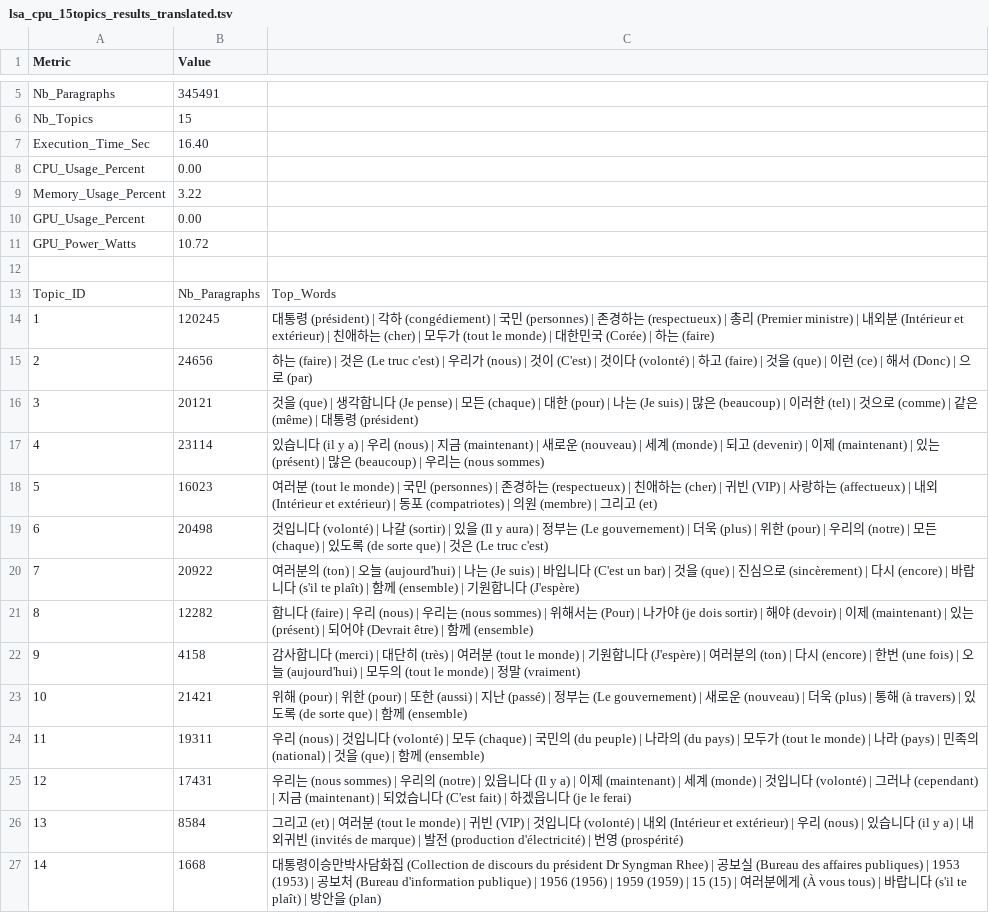
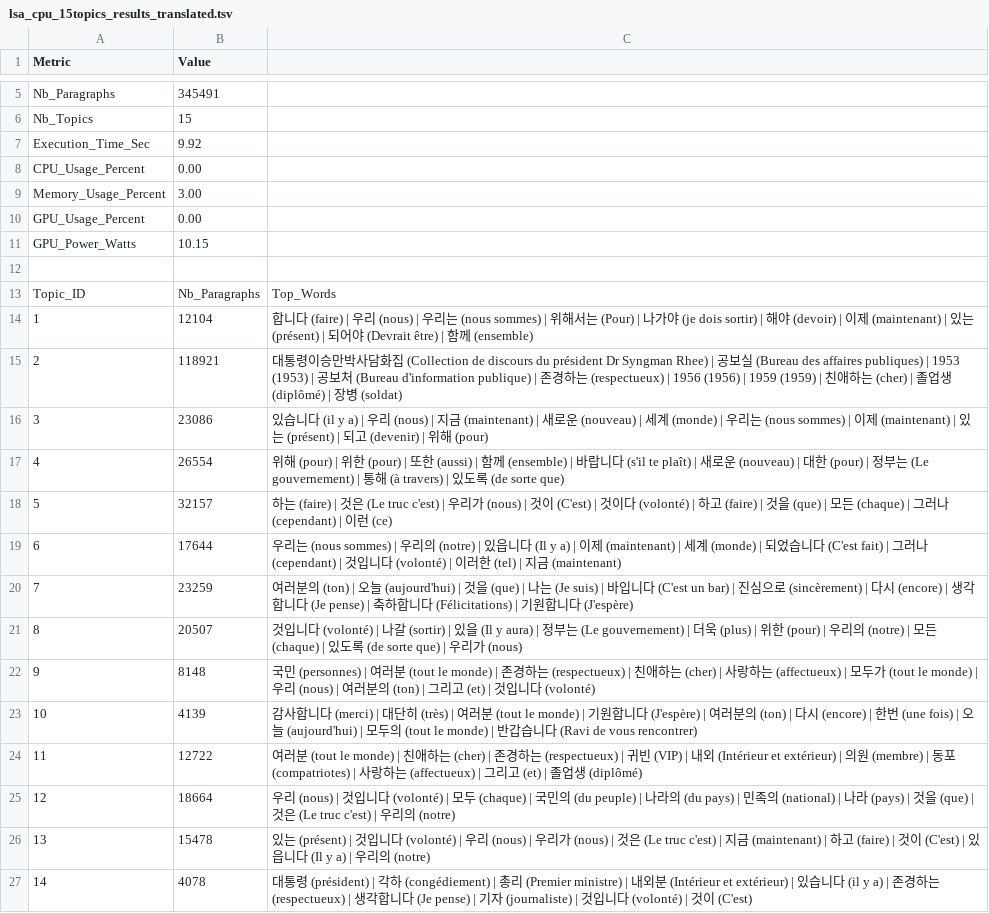
Before and after one commit to MarcelALng/recit_coree_TAL, a TSV file: lsa_cpu_15topics_results_translated.tsv, drawn as a sheet; only a part is shown, gaps mark what is left out; the diff covers the shown part only.

```diff
--- a/lsa_cpu_15topics_results_translated.tsv
+++ b/lsa_cpu_15topics_results_translated.tsv
@@ -6,22 +6,22 @@ Nb_Paragraphs	345491
 Nb_Topics	15
-Execution_Time_Sec	16.40
+Execution_Time_Sec	9.92
 CPU_Usage_Percent	0.00
-Memory_Usage_Percent	3.22
+Memory_Usage_Percent	3.00
 GPU_Usage_Percent	0.00
-GPU_Power_Watts	10.72
+GPU_Power_Watts	10.15
 
 Topic_ID	Nb_Paragraphs	Top_Words
-1	120245	대통령 (président) | 각하 (congédiement) | 국민 (personnes) | 존경하는 (respectueux) | 총리 (Premier ministre) | 내외분 (Intérieur et extérieur) | 친애하는 (cher) | 모두가 (tout le monde) | 대한민국 (Corée) | 하는 (faire)
-2	24656	하는 (faire) | 것은 (Le truc c'est) | 우리가 (nous) | 것이 (C'est) | 것이다 (volonté) | 하고 (faire) | 것을 (que) | 이런 (ce) | 해서 (Donc) | 으로 (par)
-3	20121	것을 (que) | 생각합니다 (Je pense) | 모든 (chaque) | 대한 (pour) | 나는 (Je suis) | 많은 (beaucoup) | 이러한 (tel) | 것으로 (comme) | 같은 (même) | 대통령 (président)
-4	23114	있습니다 (il y a) | 우리 (nous) | 지금 (maintenant) | 새로운 (nouveau) | 세계 (monde) | 되고 (devenir) | 이제 (maintenant) | 있는 (présent) | 많은 (beaucoup) | 우리는 (nous sommes)
-5	16023	여러분 (tout le monde) | 국민 (personnes) | 존경하는 (respectueux) | 친애하는 (cher) | 귀빈 (VIP) | 사랑하는 (affectueux) | 내외 (Intérieur et extérieur) | 동포 (compatriotes) | 의원 (membre) | 그리고 (et)
-6	20498	것입니다 (volonté) | 나갈 (sortir) | 있을 (Il y aura) | 정부는 (Le gouvernement) | 더욱 (plus) | 위한 (pour) | 우리의 (notre) | 모든 (chaque) | 있도록 (de sorte que) | 것은 (Le truc c'est)
-7	20922	여러분의 (ton) | 오늘 (aujourd'hui) | 나는 (Je suis) | 바입니다 (C'est un bar) | 것을 (que) | 진심으로 (sincèrement) | 다시 (encore) | 바랍니다 (s'il te plaît) | 함께 (ensemble) | 기원합니다 (J'espère)
-8	12282	합니다 (faire) | 우리 (nous) | 우리는 (nous sommes) | 위해서는 (Pour) | 나가야 (je dois sortir) | 해야 (devoir) | 이제 (maintenant) | 있는 (présent) | 되어야 (Devrait être) | 함께 (ensemble)
-9	4158	감사합니다 (merci) | 대단히 (très) | 여러분 (tout le monde) | 기원합니다 (J'espère) | 여러분의 (ton) | 다시 (encore) | 한번 (une fois) | 오늘 (aujourd'hui) | 모두의 (tout le monde) | 정말 (vraiment)
-10	21421	위해 (pour) | 위한 (pour) | 또한 (aussi) | 지난 (passé) | 정부는 (Le gouvernement) | 새로운 (nouveau) | 더욱 (plus) | 통해 (à travers) | 있도록 (de sorte que) | 함께 (ensemble)
-11	19311	우리 (nous) | 것입니다 (volonté) | 모두 (chaque) | 국민의 (du peuple) | 나라의 (du pays) | 모두가 (tout le monde) | 나라 (pays) | 민족의 (national) | 것을 (que) | 함께 (ensemble)
-12	17431	우리는 (nous sommes) | 우리의 (notre) | 있읍니다 (Il y a) | 이제 (maintenant) | 세계 (monde) | 것입니다 (volonté) | 그러나 (cependant) | 지금 (maintenant) | 되었습니다 (C'est fait) | 하겠읍니다 (je le ferai)
-13	8584	그리고 (et) | 여러분 (tout le monde) | 귀빈 (VIP) | 것입니다 (volonté) | 내외 (Intérieur et extérieur) | 우리 (nous) | 있습니다 (il y a) | 내외귀빈 (invités de marque) | 발전 (production d'électricité) | 번영 (prospérité)
-14	1668	대통령이승만박사담화집 (Collection de discours du président Dr Syngman Rhee) | 공보실 (Bureau des affaires publiques) | 1953 (1953) | 공보처 (Bureau d'information publique) | 1956 (1956) | 1959 (1959) | 15 (15) | 여러분에게 (À vous tous) | 바랍니다 (s'il te plaît) | 방안을 (plan)
+1	12104	합니다 (faire) | 우리 (nous) | 우리는 (nous sommes) | 위해서는 (Pour) | 나가야 (je dois sortir) | 해야 (devoir) | 이제 (maintenant) | 있는 (présent) | 되어야 (Devrait être) | 함께 (ensemble)
+2	118921	대통령이승만박사담화집 (Collection de discours du président Dr Syngman Rhee) | 공보실 (Bureau des affaires publiques) | 1953 (1953) | 공보처 (Bureau d'information publique) | 존경하는 (respectueux) | 1956 (1956) | 1959 (1959) | 친애하는 (cher) | 졸업생 (diplômé) | 장병 (soldat)
+3	23086	있습니다 (il y a) | 우리 (nous) | 지금 (maintenant) | 새로운 (nouveau) | 세계 (monde) | 우리는 (nous sommes) | 이제 (maintenant) | 있는 (présent) | 되고 (devenir) | 위해 (pour)
+4	26554	위해 (pour) | 위한 (pour) | 또한 (aussi) | 함께 (ensemble) | 바랍니다 (s'il te plaît) | 새로운 (nouveau) | 대한 (pour) | 정부는 (Le gouvernement) | 통해 (à travers) | 있도록 (de sorte que)
+5	32157	하는 (faire) | 것은 (Le truc c'est) | 우리가 (nous) | 것이 (C'est) | 것이다 (volonté) | 하고 (faire) | 것을 (que) | 모든 (chaque) | 그러나 (cependant) | 이런 (ce)
+6	17644	우리는 (nous sommes) | 우리의 (notre) | 있읍니다 (Il y a) | 이제 (maintenant) | 세계 (monde) | 되었습니다 (C'est fait) | 그러나 (cependant) | 것입니다 (volonté) | 이러한 (tel) | 지금 (maintenant)
+7	23259	여러분의 (ton) | 오늘 (aujourd'hui) | 것을 (que) | 나는 (Je suis) | 바입니다 (C'est un bar) | 진심으로 (sincèrement) | 다시 (encore) | 생각합니다 (Je pense) | 축하합니다 (Félicitations) | 기원합니다 (J'espère)
+8	20507	것입니다 (volonté) | 나갈 (sortir) | 있을 (Il y aura) | 정부는 (Le gouvernement) | 더욱 (plus) | 위한 (pour) | 우리의 (notre) | 모든 (chaque) | 있도록 (de sorte que) | 우리가 (nous)
+9	8148	국민 (personnes) | 여러분 (tout le monde) | 존경하는 (respectueux) | 친애하는 (cher) | 사랑하는 (affectueux) | 모두가 (tout le monde) | 우리 (nous) | 여러분의 (ton) | 그리고 (et) | 것입니다 (volonté)
+10	4139	감사합니다 (merci) | 대단히 (très) | 여러분 (tout le monde) | 기원합니다 (J'espère) | 여러분의 (ton) | 다시 (encore) | 한번 (une fois) | 오늘 (aujourd'hui) | 모두의 (tout le monde) | 반갑습니다 (Ravi de vous rencontrer)
+11	12722	여러분 (tout le monde) | 친애하는 (cher) | 존경하는 (respectueux) | 귀빈 (VIP) | 내외 (Intérieur et extérieur) | 의원 (membre) | 동포 (compatriotes) | 사랑하는 (affectueux) | 그리고 (et) | 졸업생 (diplômé)
+12	18664	우리 (nous) | 것입니다 (volonté) | 모두 (chaque) | 국민의 (du peuple) | 나라의 (du pays) | 민족의 (national) | 나라 (pays) | 것을 (que) | 것은 (Le truc c'est) | 우리의 (notre)
+13	15478	있는 (présent) | 것입니다 (volonté) | 우리 (nous) | 우리가 (nous) | 것은 (Le truc c'est) | 지금 (maintenant) | 하고 (faire) | 것이 (C'est) | 있읍니다 (Il y a) | 우리의 (notre)
+14	4078	대통령 (président) | 각하 (congédiement) | 총리 (Premier ministre) | 내외분 (Intérieur et extérieur) | 있습니다 (il y a) | 존경하는 (respectueux) | 생각합니다 (Je pense) | 기자 (journaliste) | 것입니다 (volonté) | 것이 (C'est)
```
Also changed, not shown: 2 edited cells elsewhere in this file, lda_15topics_results.tsv, lda_15topics_results_translated.tsv, 18 other files.
